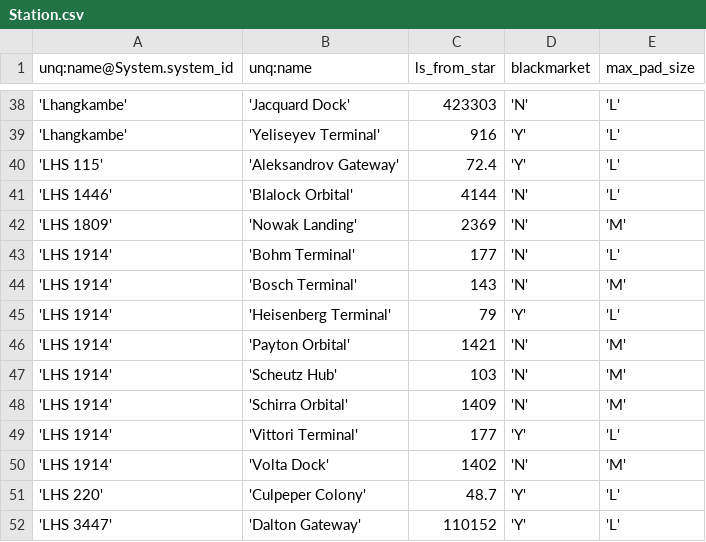
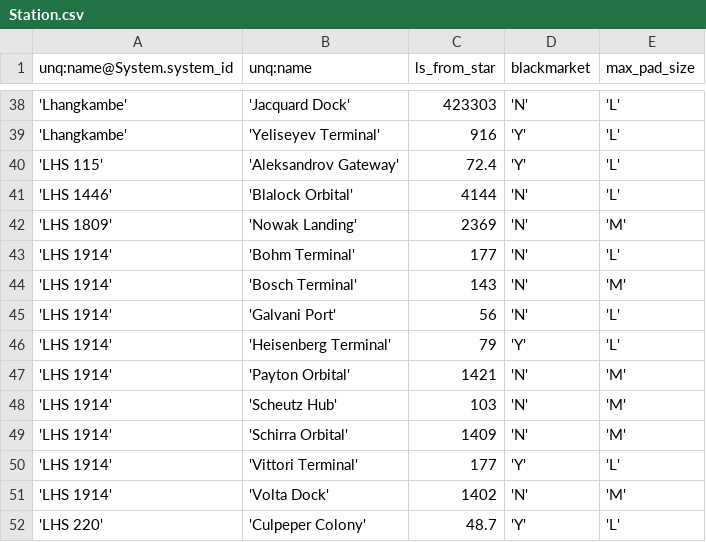
Before and after one commit to EliteDangerous/tradedangerous, a CSV file: data/Station.csv, drawn as a sheet; only a part is shown, gaps mark what is left out; the shorter side is filled out with more unchanged rows; the diff names each change by its address in the sheet, - before the commit and + after, or states it on an @@ line.

Commit message:
New station: LHS 1914/Galvani Port with Shipyard

```diff
--- a/data/Station.csv
+++ b/data/Station.csv
+row 45: 'LHS 1914' | 'Galvani Port' | 56 | 'N' | 'L'
```
Also changed, not shown: data/ShipVendor.csv, data/StationAttributes.csv.
